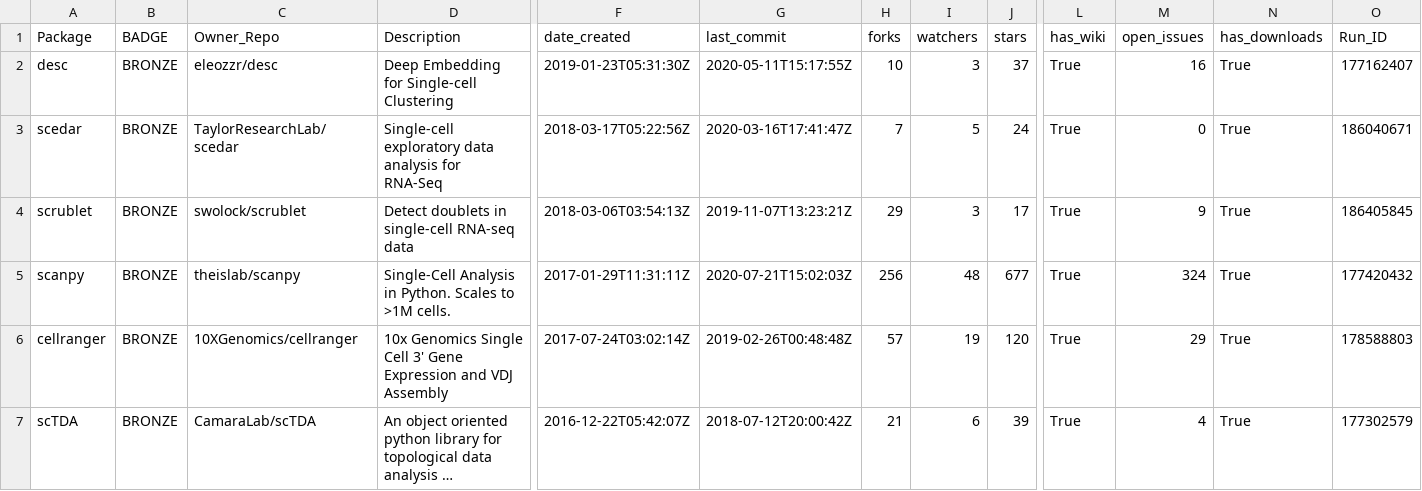
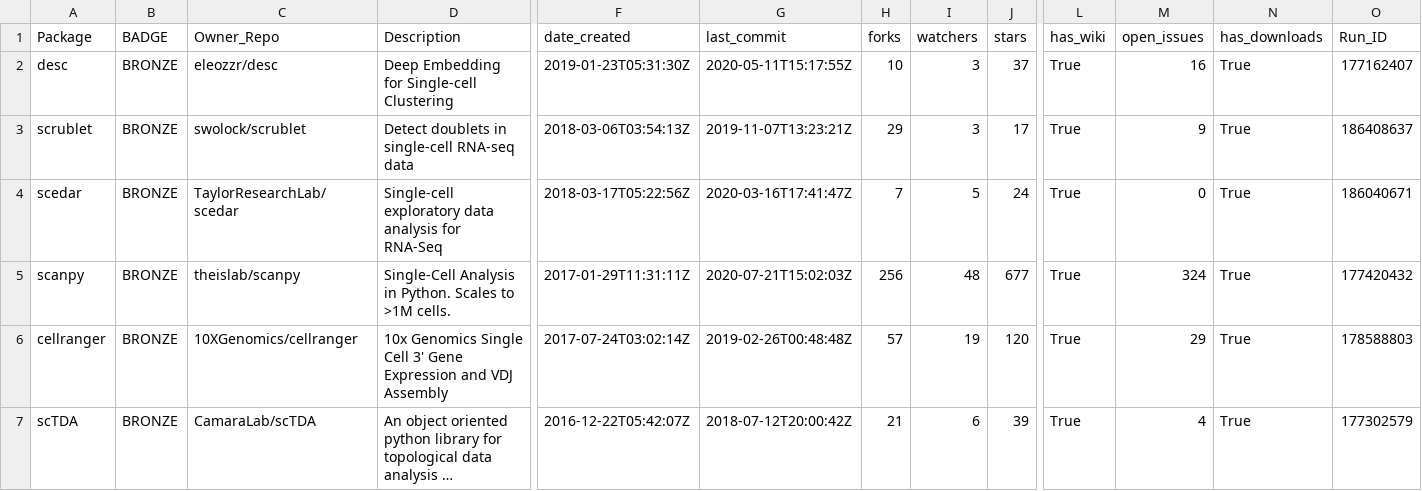
Before and after one commit to benstear/biopypir_logs, a CSV file: log_matrix.csv, drawn as a sheet; only a part is shown, gaps mark what is left out; long unchanged cells end in …; removed rows and columns are numbered as before the commit, all else as after; rows hold the shown columns only; the diff names each change by its address in the sheet, - before the commit and + after, or states it on an @@ line.

```diff
--- a/log_matrix.csv
+++ b/log_matrix.csv
+row 3: scrublet | BRONZE | swolock/scrublet | Detect doublets in single-cell RNA-seq data | 2018-03-06T03:54:13Z | 2019-11-07T13:23:21Z | 29 | 3 | 17 | True | 9 | True | 186408637
-row 4: scrublet | BRONZE | swolock/scrublet | Detect doublets in single-cell RNA-seq data | 2018-03-06T03:54:13Z | 2019-11-07T13:23:21Z | 29 | 3 | 17 | True | 9 | True | 186405845
```
Also changed, not shown: original_order.csv, reordered.csv, 3 other files.
